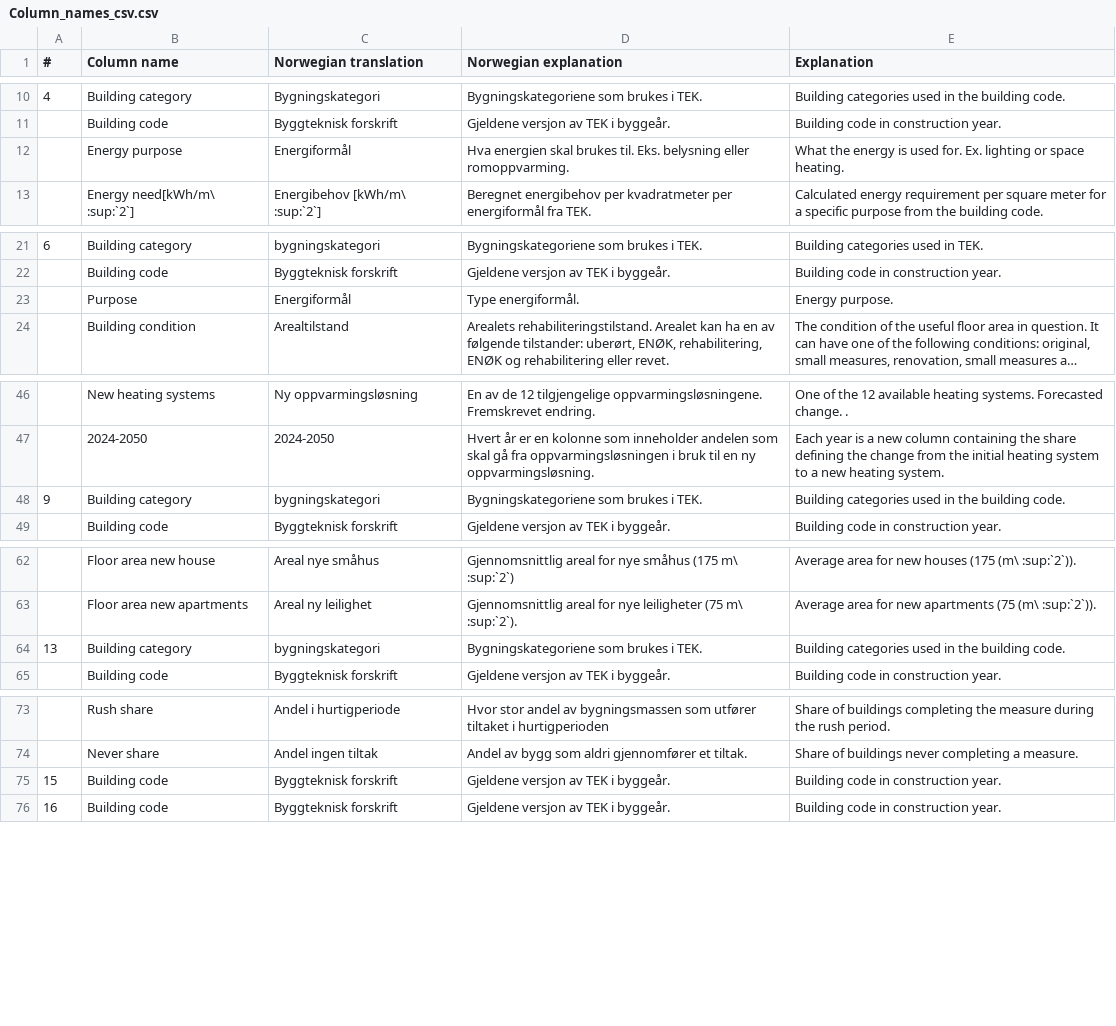
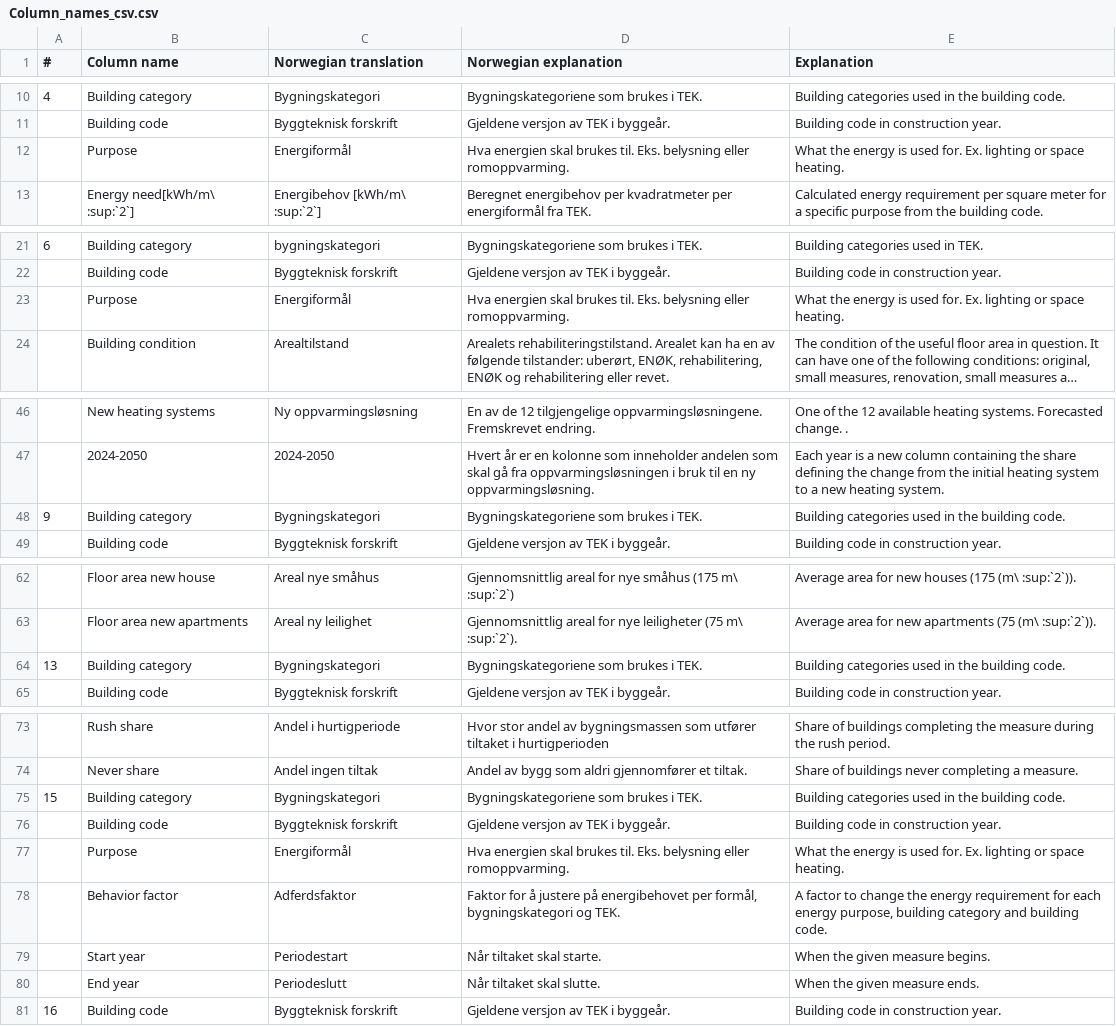
Before and after one commit to NVE/ebm, a CSV file: docs/source/tables/Column_names_csv.csv, drawn as a sheet; only a part is shown, gaps mark what is left out; long unchanged cells end in …; removed rows and columns are numbered as before the commit, all else as after; the diff covers the shown part only; the diff names each change by its address in the sheet, - before the commit and + after, or states it on an @@ line.

Commit message:
added energy need behavior factor to column names

```diff
--- a/docs/source/tables/Column_names_csv.csv
+++ b/docs/source/tables/Column_names_csv.csv
-B12 (Column name): Energy purpose
+B12 (Column name): Purpose
-D23 (Norwegian explanation): Type energiformål.
+D23 (Norwegian explanation): Hva energien skal brukes til. Eks. belysning eller romoppvarming.
-E23 (Explanation): Energy purpose.
+E23 (Explanation): What the energy is used for. Ex. lighting or space heating.
-row 48: 9 | Building category | bygningskategori | Bygningskategoriene som brukes i TEK. | Building categories used in the building code.
+row 48: 9 | Building category | Bygningskategori | Bygningskategoriene som brukes i TEK. | Building categories used in the building code.
-row 64: 13 | Building category | bygningskategori | Bygningskategoriene som brukes i TEK. | Building categories used in the building code.
+row 64: 13 | Building category | Bygningskategori | Bygningskategoriene som brukes i TEK. | Building categories used in the building code.
+row 75: 15 | Building category | Bygningskategori | Bygningskategoriene som brukes i TEK. | Building categories used in the building code.
@@ column A (#) renumbered in row 76 @@
+row 77:  | Purpose | Energiformål | Hva energien skal brukes til. Eks. belysning eller romoppvarming. | What the energy is used for. Ex. lighting or space heating.
+row 78:  | Behavior factor | Adferdsfaktor | Faktor for å justere på energibehovet per formål, bygningskategori og TEK. | A factor to change the energy requirement for each energy purpose, building category and building code.
+row 79:  | Start year | Periodestart | Når tiltaket skal starte. | When the given measure begins.
+row 80:  | End year | Periodeslutt | Når tiltaket skal slutte. | When the given measure ends.
```
Also changed, not shown: 1 edited cell elsewhere in this file, 1 other file.
